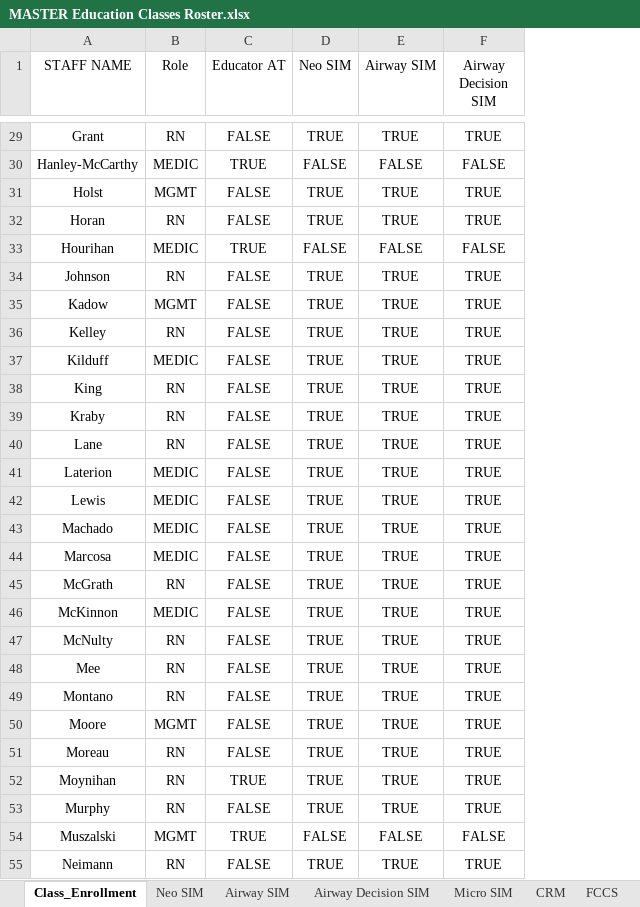
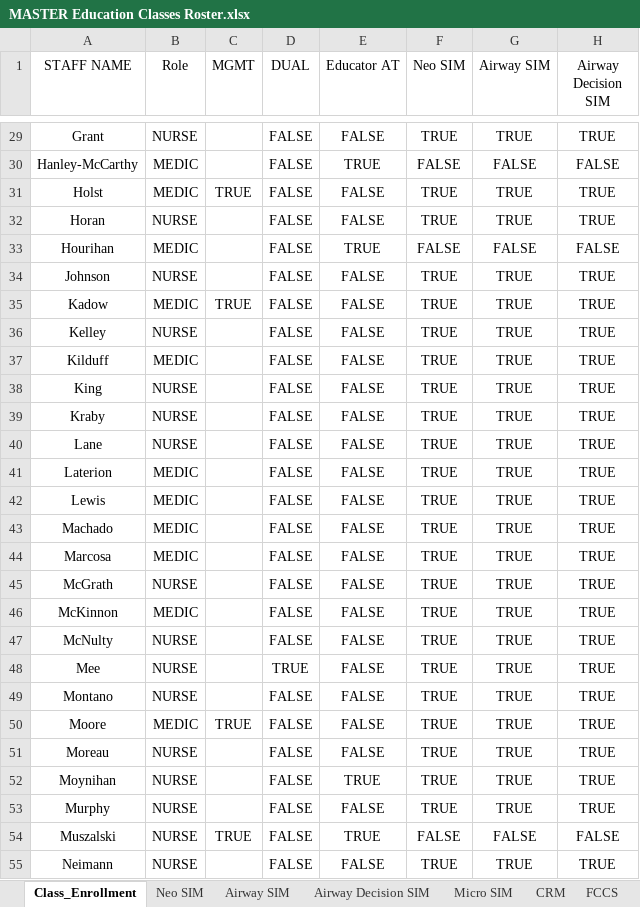
Before and after one commit to AlphaBravo227/CrewOps360, an Excel workbook: training/upload/MASTER Education Classes Roster.xlsx, sheet Class_Enrollment, drawn as a sheet; only a part is shown, gaps mark what is left out; values as stored, in another font and other column widths than the file's, no borders; table styles not drawn; the diff covers the shown part only; the diff names each change by its address in the sheet, - before the commit and + after, or states it on an @@ line.

```diff
--- a/training/upload/MASTER Education Classes Roster.xlsx (sheet Class_Enrollment)
+++ b/training/upload/MASTER Education Classes Roster.xlsx (sheet Class_Enrollment)
+column C (MGMT), rows 31-54: TRUE |  |  |  | TRUE |  |  |  |  |  |  |  |  |  |  |  |  |  |  | TRUE |  |  |  | TRUE
+column D (DUAL), rows 29-55: FALSE | FALSE | FALSE | FALSE | FALSE | FALSE | FALSE | FALSE | FALSE | FALSE | FALSE | FALSE | FALSE | FALSE | FALSE | FALSE | FALSE | FALSE | FALSE | TRUE | FALSE | FALSE | FALSE | FALSE | FALSE | FALSE | FALSE
-B29 (Role): RN
+B29 (Role): NURSE
-B31 (Role): MGMT
+B31 (Role): MEDIC
-B32 (Role): RN
+B32 (Role): NURSE
-B34 (Role): RN
+B34 (Role): NURSE
-B35 (Role): MGMT
+B35 (Role): MEDIC
-B36 (Role): RN
+B36 (Role): NURSE
-B38:B40 (Role): RN
+B38:B40 (Role): NURSE
-B45 (Role): RN
+B45 (Role): NURSE
-B47:B49 (Role): RN
+B47:B49 (Role): NURSE
-B50 (Role): MGMT
+B50 (Role): MEDIC
-B51:B53 (Role): RN
+B51:B53 (Role): NURSE
-B54 (Role): MGMT
+B54 (Role): NURSE
-B55 (Role): RN
+B55 (Role): NURSE
```
Also changed, not shown: 32 edited cells elsewhere in this sheet, 3 other files.
